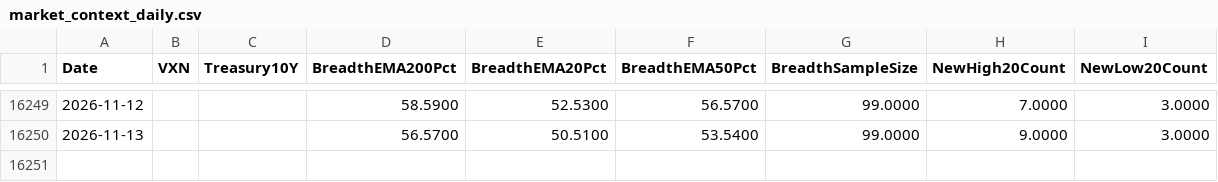
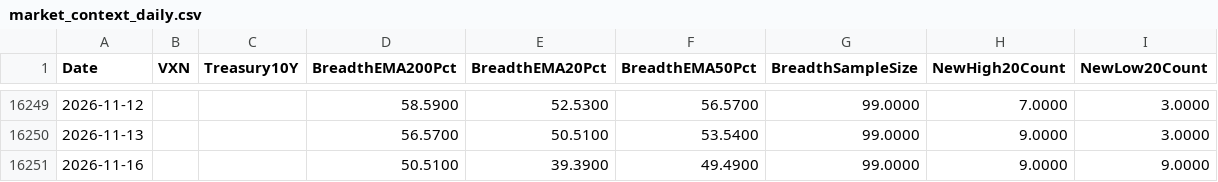
Before and after one commit to Troy9748/nasdaq-monitor, a CSV file: market_context_daily.csv, drawn as a sheet; only a part is shown, gaps mark what is left out.

```diff
--- a/market_context_daily.csv
+++ b/market_context_daily.csv
@@ -16250 +16250,2 @@
 2026-11-13,,,56.5700,50.5100,53.5400,99.0000,9.0000,3.0000
+2026-11-16,,,50.5100,39.3900,49.4900,99.0000,9.0000,9.0000
```
Also changed, not shown: market_benchmarks_daily.csv, 8 other files.
